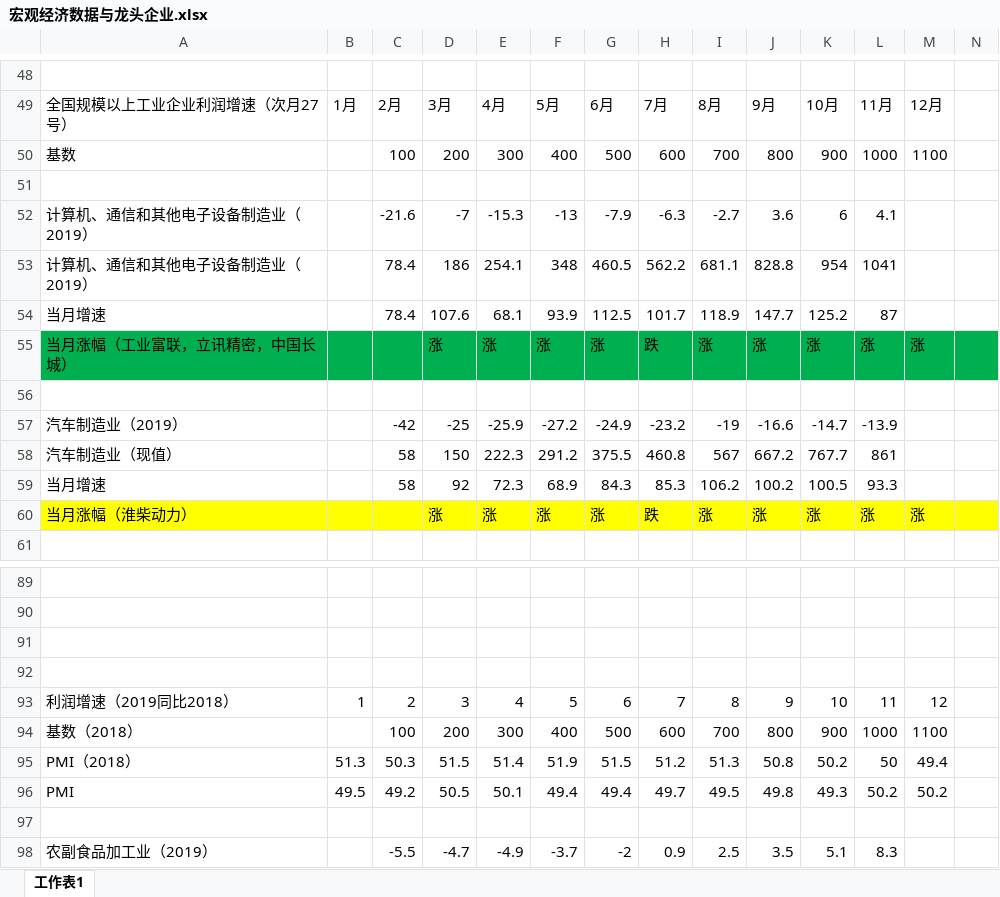
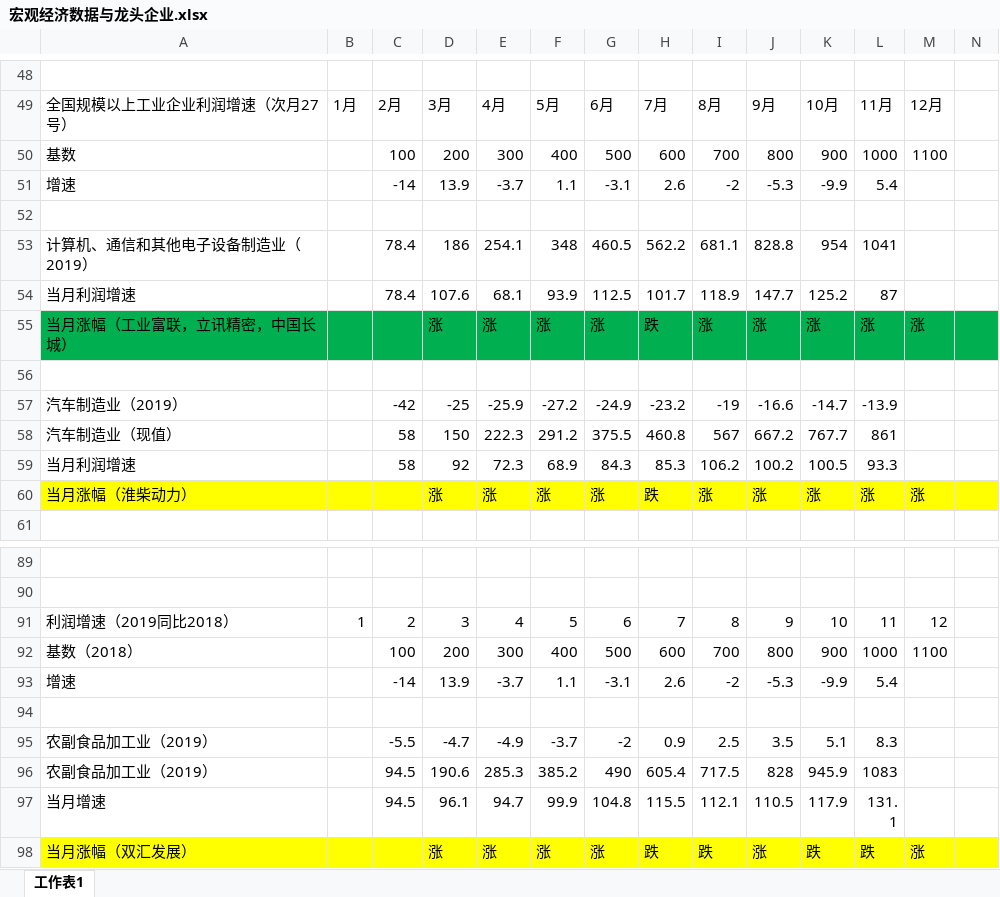
Before and after one commit to jackzhengpinwen/-Financial-market-experience, an Excel workbook: 投资心得/宏观经济数据与龙头企业.xlsx, sheet 工作表1, drawn as a sheet; only a part is shown, gaps mark what is left out; the shorter side is filled out with more unchanged rows; values as stored, in another font and other column widths than the file's, no borders; removed rows and columns are numbered as before the commit, all else as after; the diff covers the shown part only; the diff names each change by its address in the sheet, - before the commit and + after, or states it on an @@ line.

```diff
--- a/投资心得/宏观经济数据与龙头企业.xlsx (sheet 工作表1)
+++ b/投资心得/宏观经济数据与龙头企业.xlsx (sheet 工作表1)
+row 51: 增速 |  | -14 | 13.9 | -3.7 | 1.1 | -3.1 | 2.6 | -2 | -5.3 | -9.9 | 5.4
-row 52: 计算机、通信和其他电子设备制造业（2019） |  | -21.6 | -7 | -15.3 | -13 | -7.9 | -6.3 | -2.7 | 3.6 | 6 | 4.1
-A54: 当月增速
+A54: 当月利润增速
-A59: 当月增速
+A59: 当月利润增速
-row 91: (empty)
-row 92: (empty)
-row 95: PMI（2018） | 51.3 | 50.3 | 51.5 | 51.4 | 51.9 | 51.5 | 51.2 | 51.3 | 50.8 | 50.2 | 50 | 49.4
-row 96: PMI | 49.5 | 49.2 | 50.5 | 50.1 | 49.4 | 49.4 | 49.7 | 49.5 | 49.8 | 49.3 | 50.2 | 50.2
+row 93: 增速 |  | -14 | 13.9 | -3.7 | 1.1 | -3.1 | 2.6 | -2 | -5.3 | -9.9 | 5.4
```
Also changed, not shown: 38 added rows elsewhere in this sheet.
